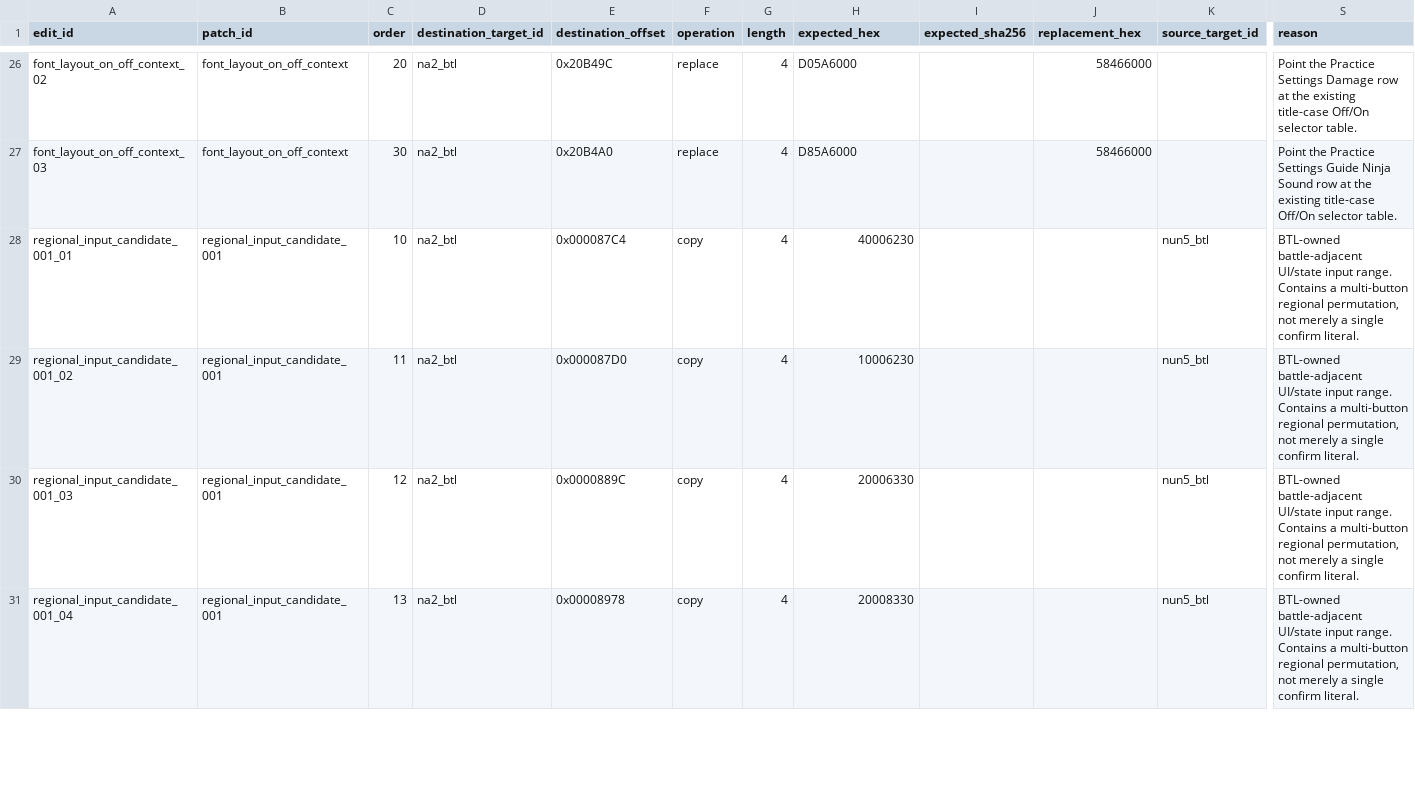
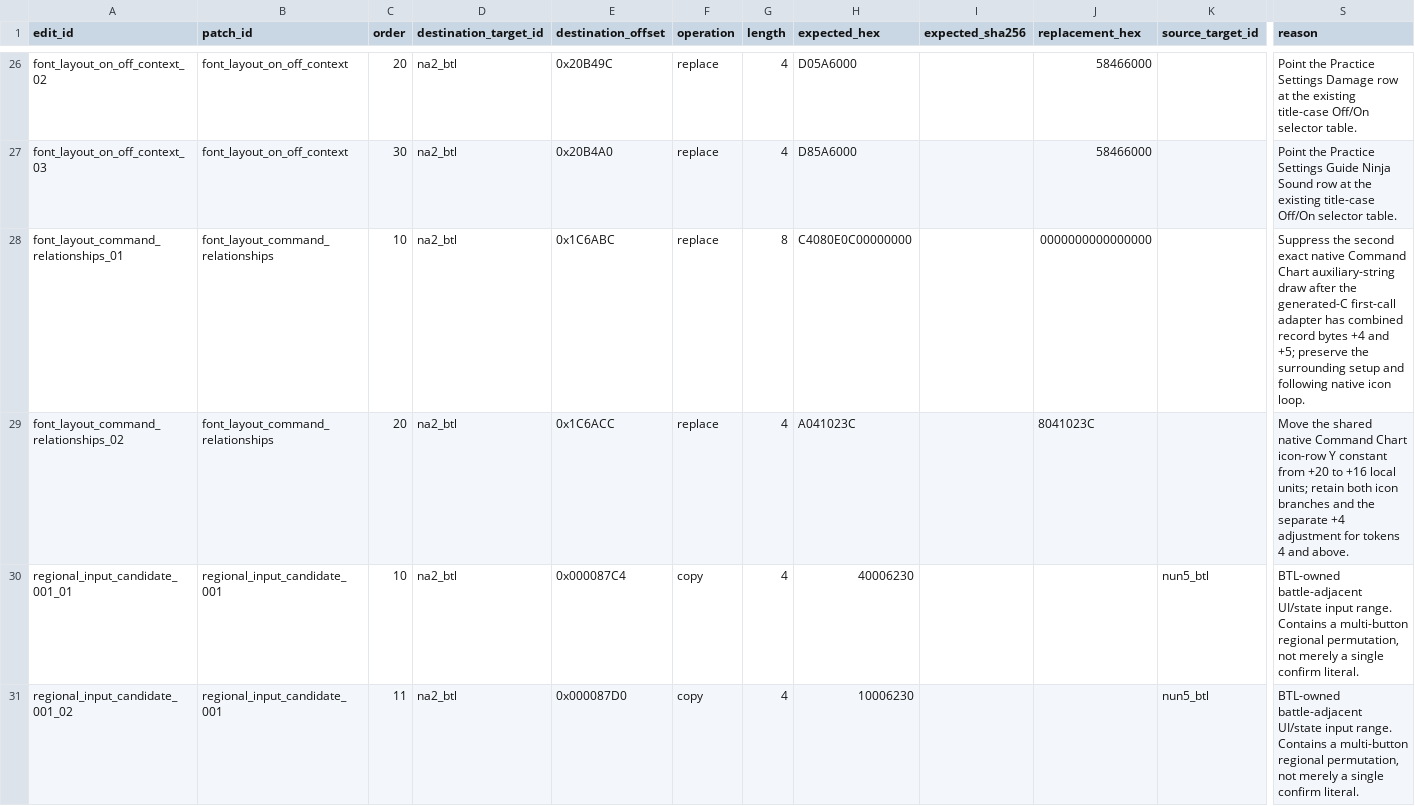
Before and after one commit to solid1353/NA2-Modding, a TSV file: na228_builder/features/localization/binary_patcher/edits.tsv, drawn as a sheet; only a part is shown, gaps mark what is left out; the shorter side is filled out with more unchanged rows; rows hold the shown columns only; the diff names each change by its address in the sheet, - before the commit and + after, or states it on an @@ line.

```diff
--- a/na228_builder/features/localization/binary_patcher/edits.tsv
+++ b/na228_builder/features/localization/binary_patcher/edits.tsv
+row 28: font_layout_command_relationships_01 | font_layout_command_relationships | 10 | na2_btl | 0x1C6ABC | replace | 8 | C4080E0C00000000 |  | 0000000000000000 |  | Suppress the second exact native Command Chart auxiliary-string draw after the generated-C first-call adapter has combined record bytes +4 and +5; preserve the surrounding setup and following native icon loop.
+row 29: font_layout_command_relationships_02 | font_layout_command_relationships | 20 | na2_btl | 0x1C6ACC | replace | 4 | A041023C |  | 8041023C |  | Move the shared native Command Chart icon-row Y constant from +20 to +16 local units; retain both icon branches and the separate +4 adjustment for tokens 4 and above.
```
Also changed, not shown: na228_builder/features/localization/binary_patcher/patches.tsv, na228_builder/features/localization/runtime_injector/edits.tsv, 8 other files.
